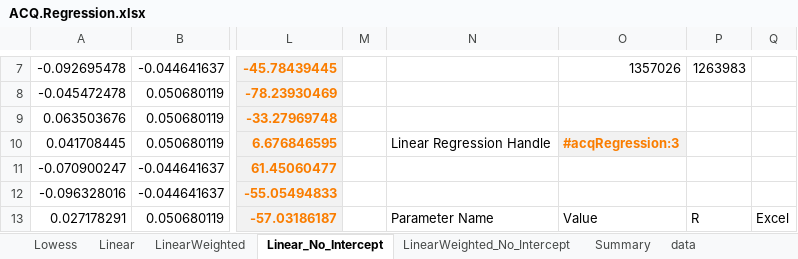
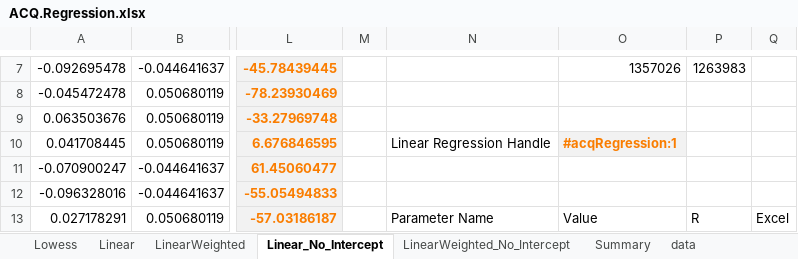
Before and after one commit to ratesquant/ACQ, an Excel workbook: ACQ.Excel/ACQ.Regression.xlsx, sheet Linear_No_Intercept, drawn as a sheet; only a part is shown, gaps mark what is left out; values as stored, in another font and other column widths than the file's, no borders; charts and pictures not drawn; the diff names each change by its address in the sheet, - before the commit and + after, or states it on an @@ line.

Commit message:
renamed estimate to eval regression function to make it consistent

```diff
--- a/ACQ.Excel/ACQ.Regression.xlsx (sheet Linear_No_Intercept)
+++ b/ACQ.Excel/ACQ.Regression.xlsx (sheet Linear_No_Intercept)
-O10: #acqRegression:3
+O10: #acqRegression:1
```
Also changed, not shown: sheet Summary, sheet LinearWeighted, formulas that keep their value, charts or pictures, Distribution/ACQ.Regression.xlsx, 10 other files.
